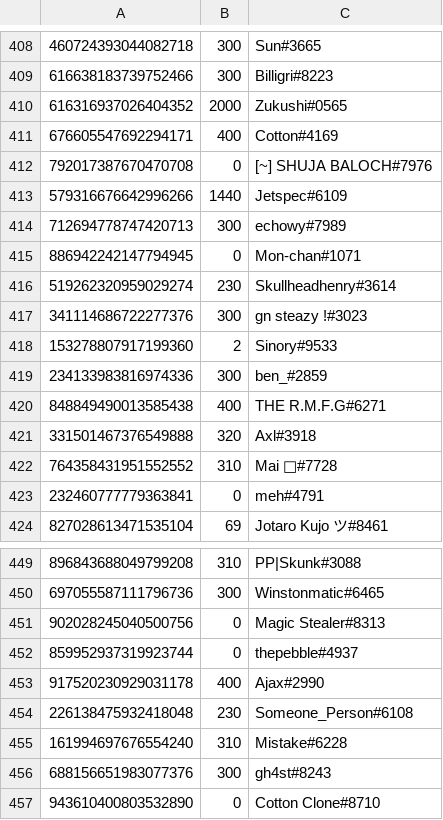
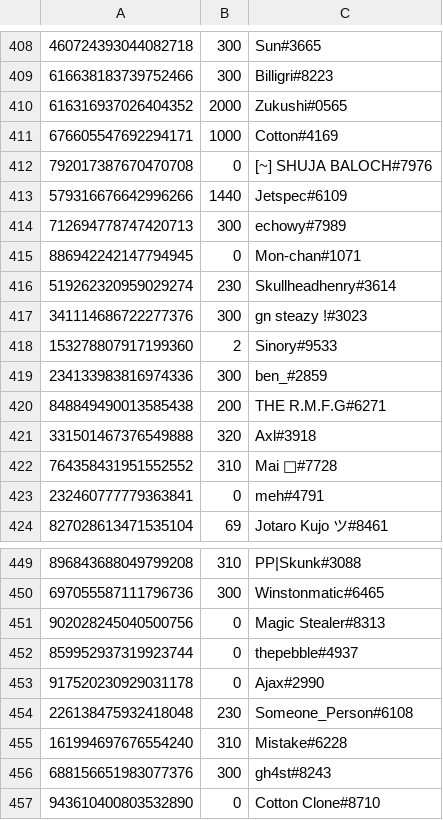
Before and after one commit to LevBernstein/BeardlessBot, a CSV file: resources/money.csv, drawn as a sheet; only a part is shown, gaps mark what is left out; the diff covers the shown part only.

```diff
--- a/resources/money.csv
+++ b/resources/money.csv
@@ -410,3 +410,3 @@
 616316937026404352,2000,Zukushi#0565
-676605547692294171,400,Cotton#4169
+676605547692294171,1000,Cotton#4169
 792017387670470708,0,[~] SHUJA BALOCH#7976
@@ -419,3 +419,3 @@
 234133983816974336,300,ben_#2859
-848849490013585438,400,THE R.M.F.G#6271
+848849490013585438,200,THE R.M.F.G#6271
 331501467376549888,320,Axl#3918
@@ -452,3 +452,3 @@
 859952937319923744,0,thepebble#4937
-917520230929031178,400,Ajax#2990
+917520230929031178,0,Ajax#2990
 226138475932418048,230,Someone_Person#6108
```
Also changed, not shown: 13 added rows and 15 edited cells elsewhere in this file, 7 other files.
